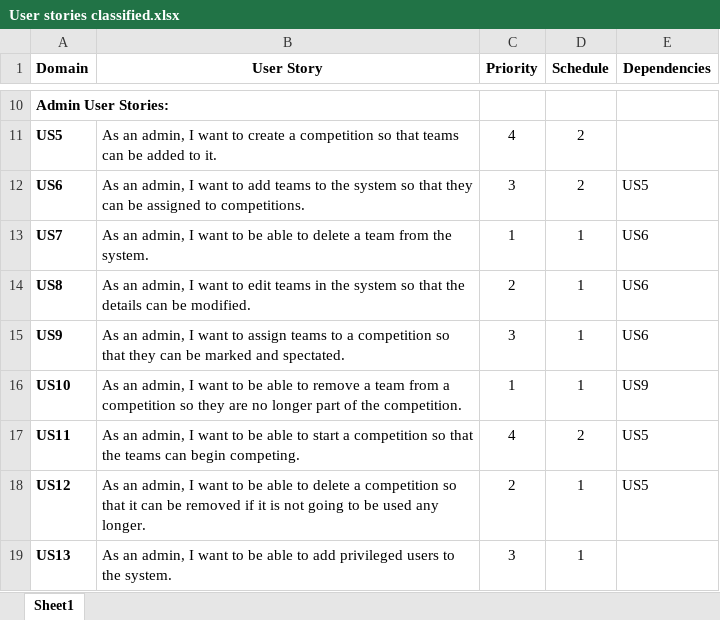
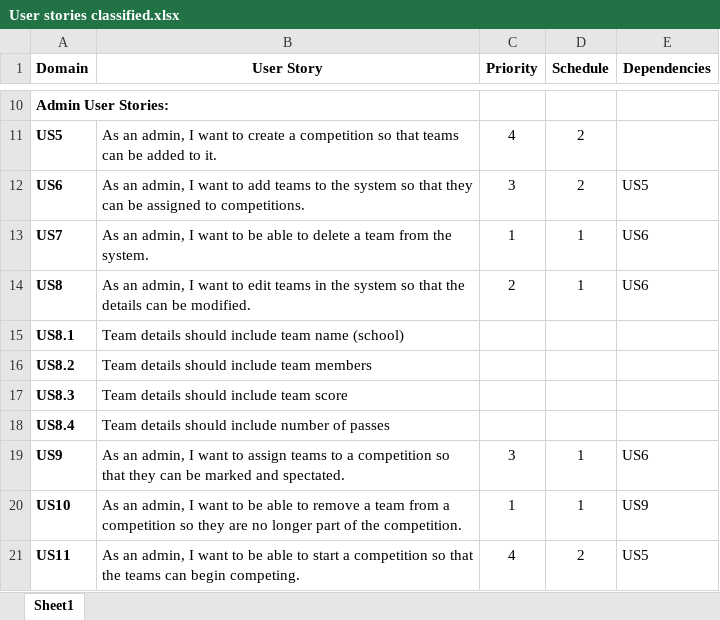
Before and after one commit to Real-Time-Scoreboard/R-D-AUT-Mathex-Real-Time-Online-Scoreboard, an Excel workbook: DomainsModel/User stories classified.xlsx, sheet Sheet1, drawn as a sheet; only a part is shown, gaps mark what is left out; the shorter side is filled out with more unchanged rows; values as stored, in another font and other column widths than the file's, no borders; the diff names each change by its address in the sheet, - before the commit and + after, or states it on an @@ line.

Commit message:
Added some extra sub stories

```diff
--- a/DomainsModel/User stories classified.xlsx (sheet Sheet1)
+++ b/DomainsModel/User stories classified.xlsx (sheet Sheet1)
+row 15: US8.1 | Team details should include team name (school)
+row 16: US8.2 | Team details should include team members
+row 17: US8.3 | Team details should include team score
+row 18: US8.4 | Team details should include number of passes
```
